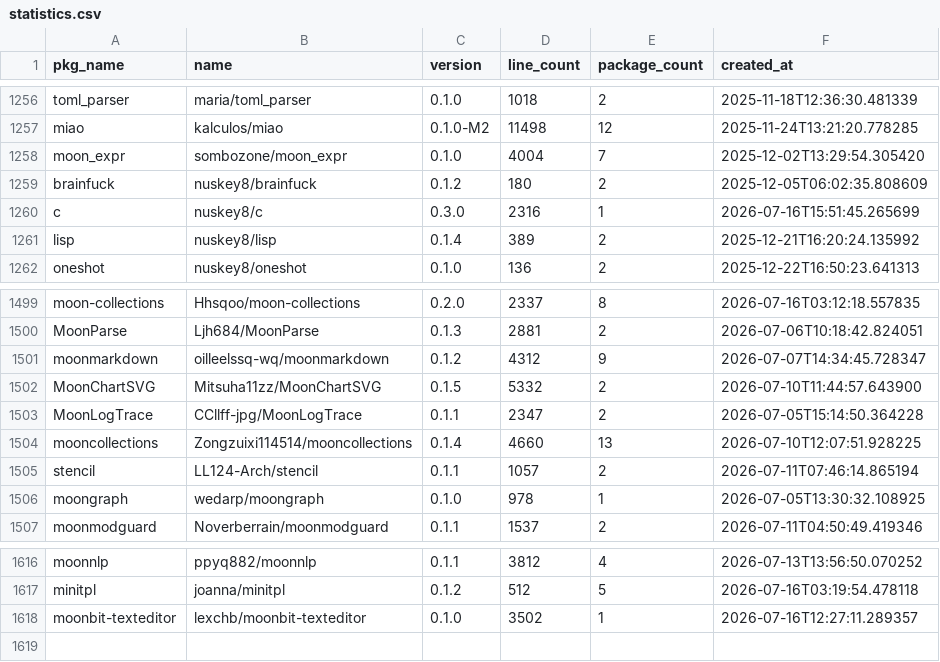
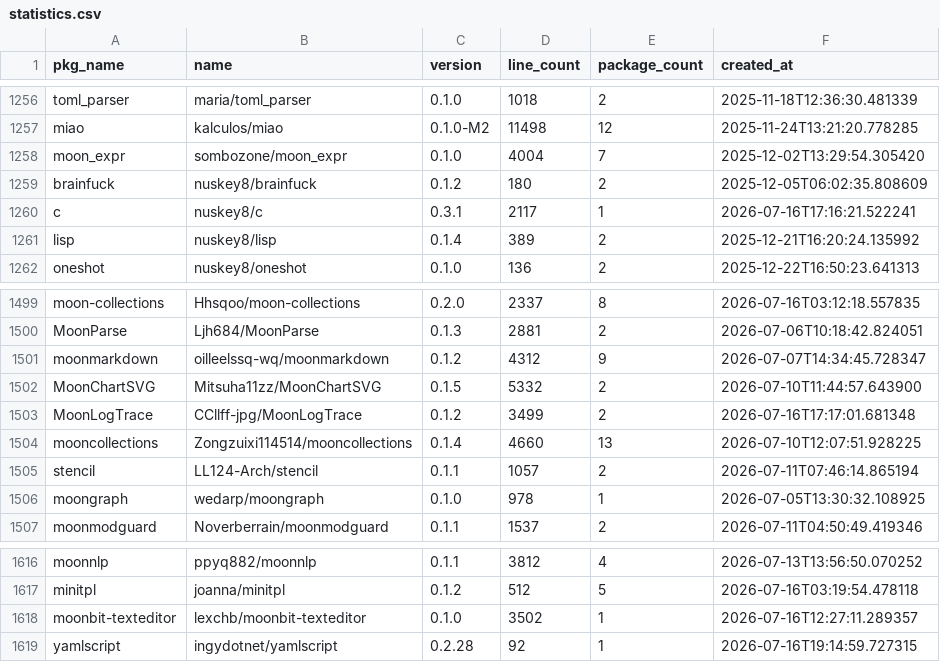
Before and after one commit to fanny480/fanny480.github.io, a CSV file: data/statistics.csv, drawn as a sheet; only a part is shown, gaps mark what is left out.

```diff
--- a/data/statistics.csv
+++ b/data/statistics.csv
@@ -1259,3 +1259,3 @@ moon_expr,sombozone/moon_expr,0.1.0,4004,7,2025-12-02T13:29:54.305420
 brainfuck,nuskey8/brainfuck,0.1.2,180,2,2025-12-05T06:02:35.808609
-c,nuskey8/c,0.3.0,2316,1,2026-07-16T15:51:45.265699
+c,nuskey8/c,0.3.1,2117,1,2026-07-16T17:16:21.522241
 lisp,nuskey8/lisp,0.1.4,389,2,2025-12-21T16:20:24.135992
@@ -1502,3 +1502,3 @@ moonmarkdown,oilleelssq-wq/moonmarkdown,0.1.2,4312,9,2026-07-07T14:34:45.728347
 MoonChartSVG,Mitsuha11zz/MoonChartSVG,0.1.5,5332,2,2026-07-10T11:44:57.643900
-MoonLogTrace,CCllff-jpg/MoonLogTrace,0.1.1,2347,2,2026-07-05T15:14:50.364228
+MoonLogTrace,CCllff-jpg/MoonLogTrace,0.1.2,3499,2,2026-07-16T17:17:01.681348
 mooncollections,Zongzuixi114514/mooncollections,0.1.4,4660,13,2026-07-10T12:07:51.928225
@@ -1618 +1618,2 @@ minitpl,joanna/minitpl,0.1.2,512,5,2026-07-16T03:19:54.478118
 moonbit-texteditor,lexchb/moonbit-texteditor,0.1.0,3502,1,2026-07-16T12:27:11.289357
+yamlscript,ingydotnet/yamlscript,0.2.28,92,1,2026-07-16T19:14:59.727315
```
